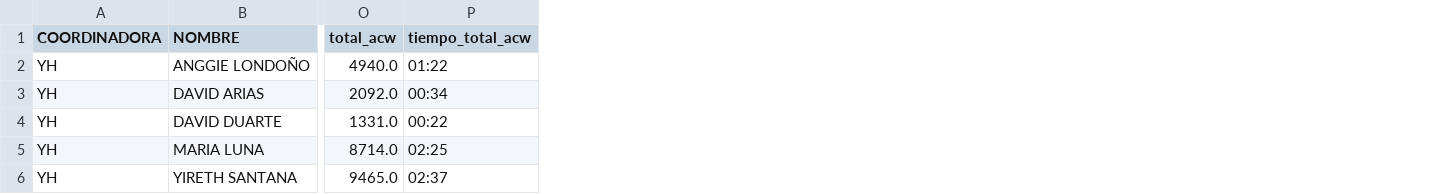
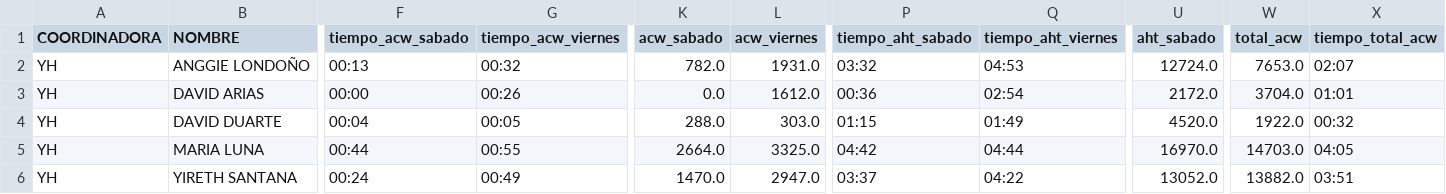
Before and after one commit to jherrera-cab/Nodos_report, a CSV file: data/procesed/gestiones/df_gestiones/summary_acw_weeks_2.csv, drawn as a sheet; only a part is shown, gaps mark what is left out; addresses are those after the commit; the diff covers the shown part only; the diff names each change by its address in the sheet, - before the commit and + after, or states it on an @@ line.

```diff
--- a/data/procesed/gestiones/df_gestiones/summary_acw_weeks_2.csv
+++ b/data/procesed/gestiones/df_gestiones/summary_acw_weeks_2.csv
+column F (tiempo_acw_sabado), rows 2-6: 00:13 | 00:00 | 00:04 | 00:44 | 00:24
+column G (tiempo_acw_viernes), rows 2-6: 00:32 | 00:26 | 00:05 | 00:55 | 00:49
+column K (acw_sabado), rows 2-6: 782.0 | 0.0 | 288.0 | 2664.0 | 1470.0
+column L (acw_viernes), rows 2-6: 1931.0 | 1612.0 | 303.0 | 3325.0 | 2947.0
+column P (tiempo_aht_sabado), rows 2-6: 03:32 | 00:36 | 01:15 | 04:42 | 03:37
+column Q (tiempo_aht_viernes), rows 2-6: 04:53 | 02:54 | 01:49 | 04:44 | 04:22
+column U (aht_sabado), rows 2-6: 12724.0 | 2172.0 | 4520.0 | 16970.0 | 13052.0
-W2 (total_acw): 4940.0
+W2 (total_acw): 7653.0
-X2 (tiempo_total_acw): 01:22
+X2 (tiempo_total_acw): 02:07
-W3 (total_acw): 2092.0
+W3 (total_acw): 3704.0
-X3 (tiempo_total_acw): 00:34
+X3 (tiempo_total_acw): 01:01
-W4 (total_acw): 1331.0
+W4 (total_acw): 1922.0
-X4 (tiempo_total_acw): 00:22
+X4 (tiempo_total_acw): 00:32
-W5 (total_acw): 8714.0
+W5 (total_acw): 14703.0
-X5 (tiempo_total_acw): 02:25
+X5 (tiempo_total_acw): 04:05
-W6 (total_acw): 9465.0
+W6 (total_acw): 13882.0
-X6 (tiempo_total_acw): 02:37
+X6 (tiempo_total_acw): 03:51
```
Also changed, not shown: 1 added column elsewhere in this file, data/procesed/gestiones/df_gestiones/summary_gestion_month.csv, data/procesed/goals/goals_df/df_merge_aux_result_month.csv, 31 other files.
